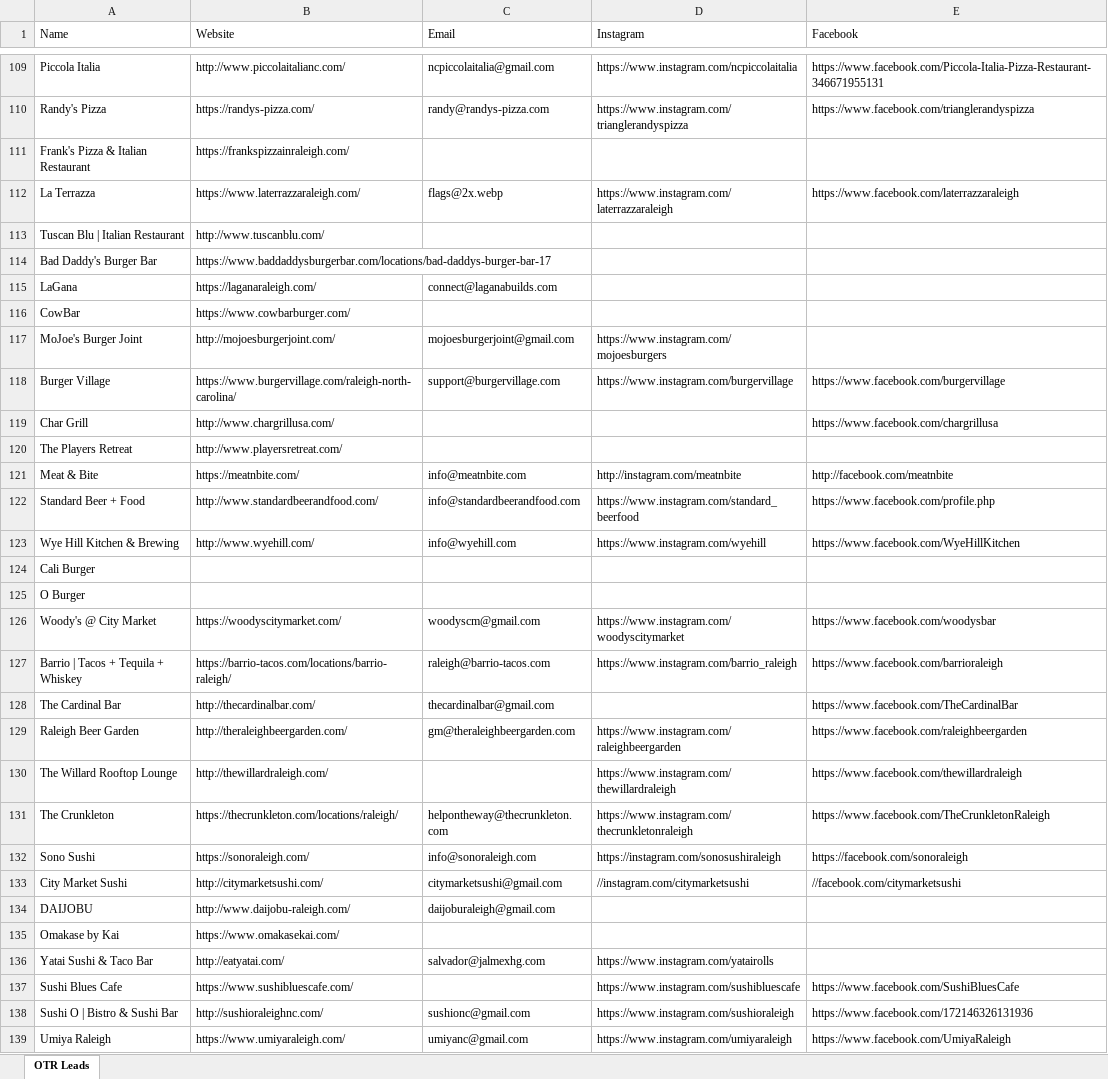
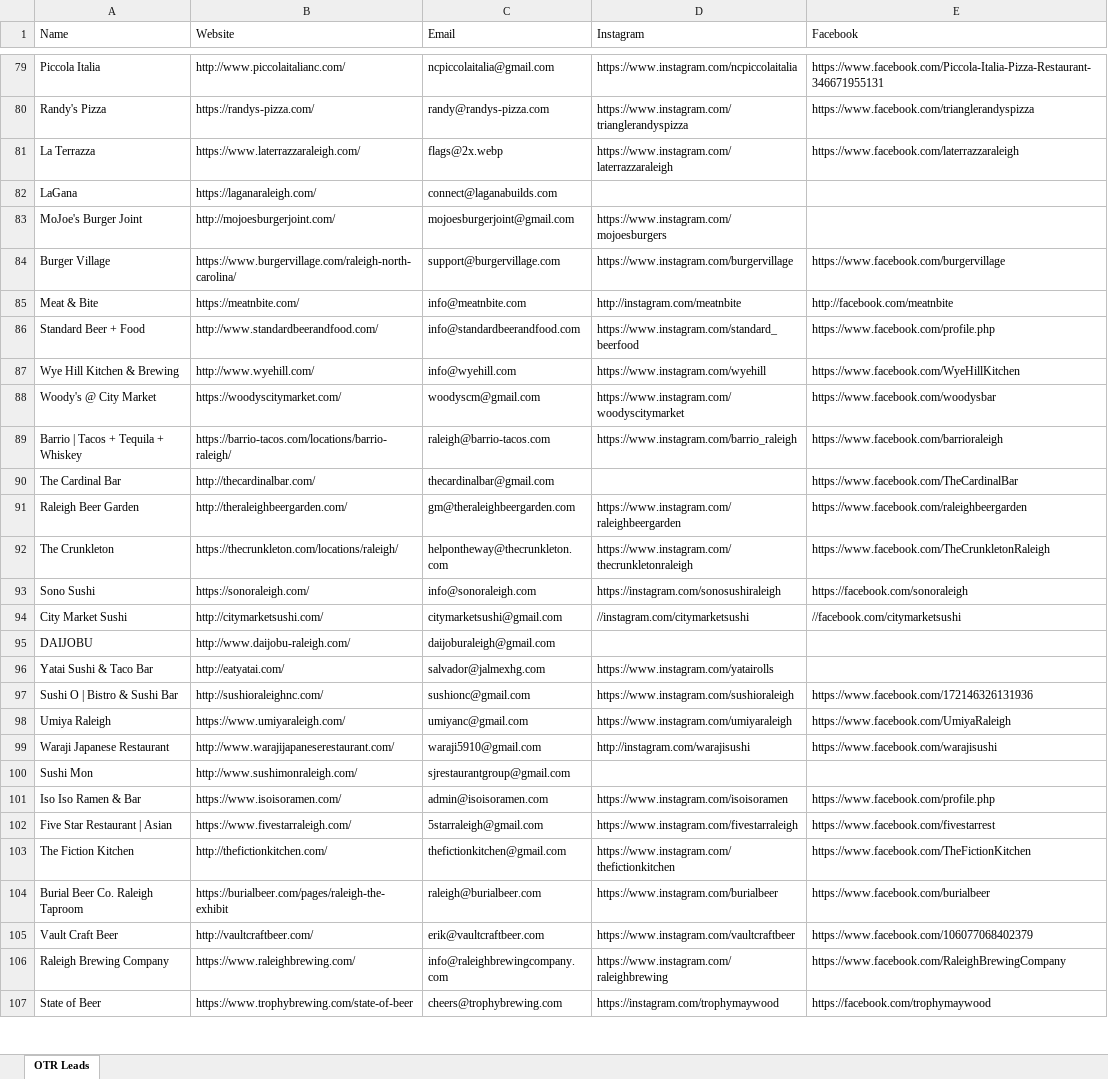
Before and after one commit to Yong0225/space-shooter, an Excel workbook: Raleigh leads.xlsx, sheet OTR Leads, drawn as a sheet; only a part is shown, gaps mark what is left out; the shorter side is filled out with more unchanged rows; values as stored, in another font and other column widths than the file's, no cell formats; the diff covers the shown part only; the diff names each change by its address in the sheet, - before the commit and + after, or states it on an @@ line.

Commit message:
feat: remove no-email leads and make IG/FB links clickable in Raleigh leads

```diff
--- a/Raleigh leads.xlsx (sheet OTR Leads)
+++ b/Raleigh leads.xlsx (sheet OTR Leads)
-row 111: Frank's Pizza & Italian Restaurant | https://frankspizzainraleigh.com/
-row 113: Tuscan Blu | Italian Restaurant | http://www.tuscanblu.com/
-row 114: Bad Daddy's Burger Bar | https://www.baddaddysburgerbar.com/locations/bad-daddys-burger-bar-17
-row 116: CowBar | https://www.cowbarburger.com/
-row 119: Char Grill | http://www.chargrillusa.com/ |  |  | https://www.facebook.com/chargrillusa
-row 120: The Players Retreat | http://www.playersretreat.com/
-row 124: Cali Burger
-row 125: O Burger
-row 130: The Willard Rooftop Lounge | http://thewillardraleigh.com/ |  | https://www.instagram.com/thewillardraleigh | https://www.facebook.com/thewillardraleigh
-row 135: Omakase by Kai | https://www.omakasekai.com/
-row 137: Sushi Blues Cafe | https://www.sushibluescafe.com/ |  | https://www.instagram.com/sushibluescafe | https://www.facebook.com/SushiBluesCafe
```
Also changed, not shown: 185 removed rows elsewhere in this sheet, cell formats.
